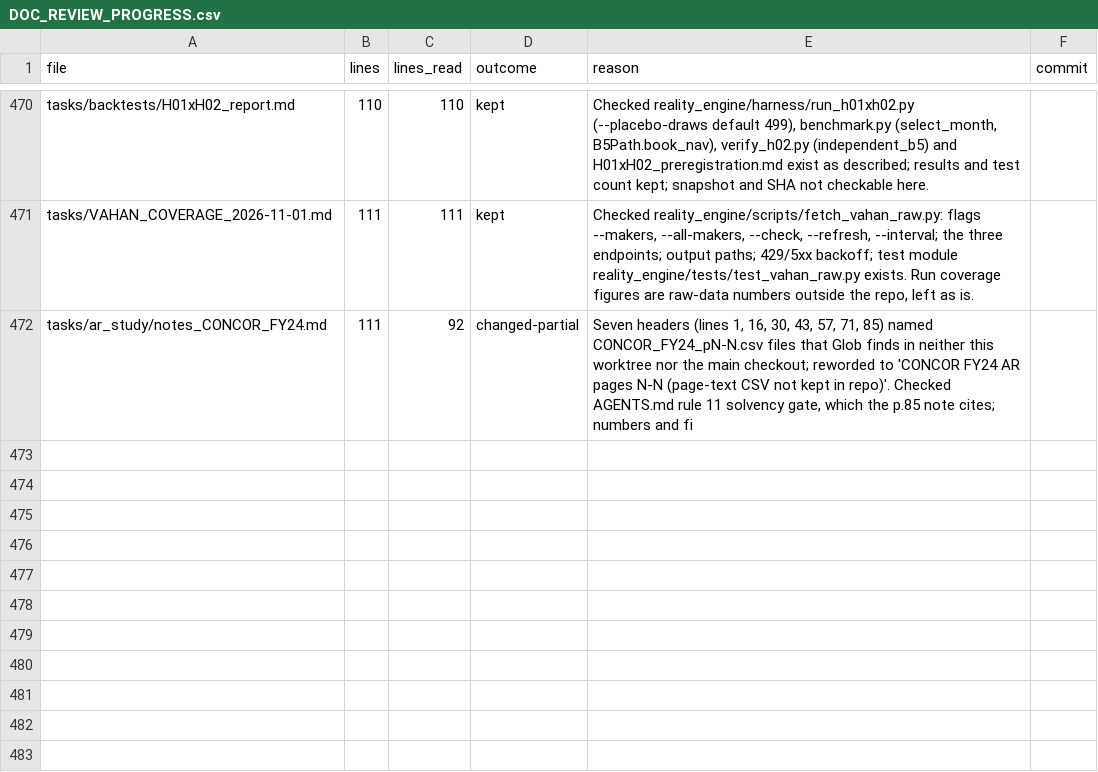
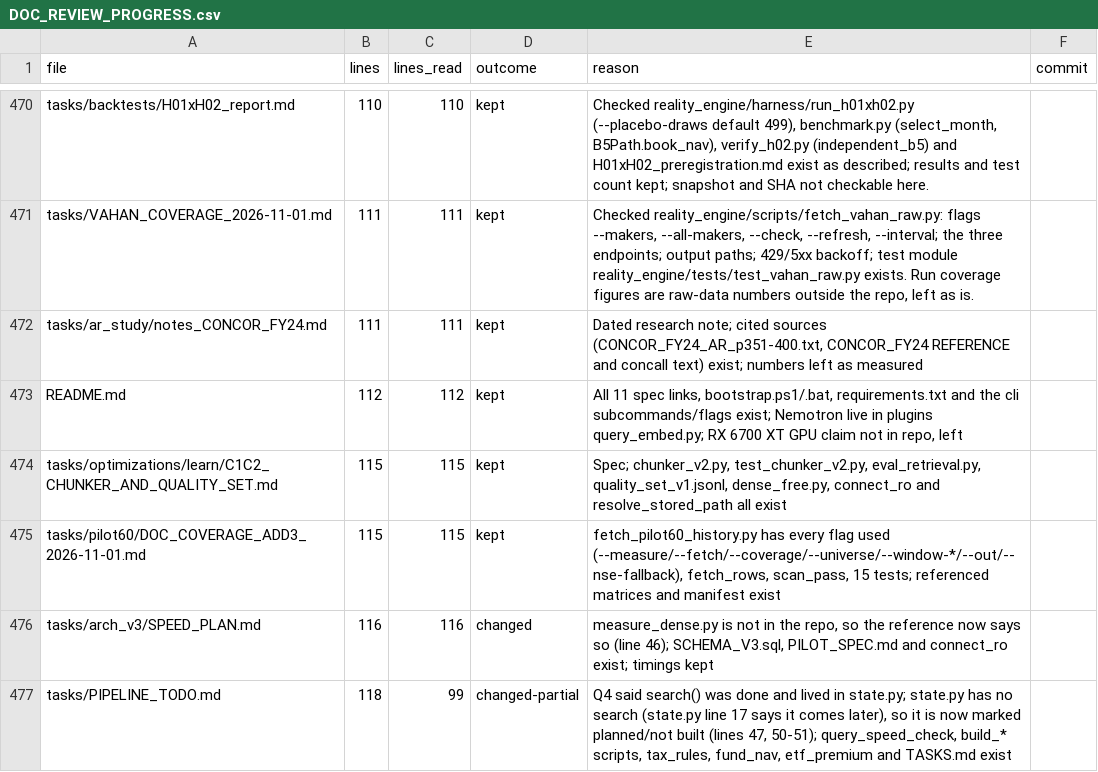
Before and after one commit to kakazuya/Reality-Engine, a CSV file: tasks/handoff/DOC_REVIEW_PROGRESS.csv, drawn as a sheet; only a part is shown, gaps mark what is left out.

```diff
--- a/tasks/handoff/DOC_REVIEW_PROGRESS.csv
+++ b/tasks/handoff/DOC_REVIEW_PROGRESS.csv
@@ -471,2 +471,7 @@ tasks/backtests/H01xH02_report.md,110,110,kept,"Checked reality_engine/harness/r
 tasks/VAHAN_COVERAGE_2026-11-01.md,111,111,kept,"Checked reality_engine/scripts/fetch_vahan_raw.py: flags --makers, --all-makers, --check, --refresh, --interval; the three endpoints; output paths; 429/5xx backoff; test module reality_engine/tests/test_vahan_raw.py exists. Run coverage figures are raw-data numbers outside the repo, left as is.",
-tasks/ar_study/notes_CONCOR_FY24.md,111,92,changed-partial,"Seven headers (lines 1, 16, 30, 43, 57, 71, 85) named CONCOR_FY24_pN-N.csv files that Glob finds in neither this worktree nor the main checkout; reworded to 'CONCOR FY24 AR pages N-N (page-text CSV not kept in repo)'. Checked AGENTS.md rule 11 solvency gate, which the p.85 note cites; numbers and fi",
+tasks/ar_study/notes_CONCOR_FY24.md,111,111,kept,"Dated research note; cited sources (CONCOR_FY24_AR_p351-400.txt, CONCOR_FY24 REFERENCE and concall text) exist; numbers left as measured",
+README.md,112,112,kept,"All 11 spec links, bootstrap.ps1/.bat, requirements.txt and the cli subcommands/flags exist; Nemotron live in plugins query_embed.py; RX 6700 XT GPU claim not in repo, left",
+tasks/optimizations/learn/C1C2_CHUNKER_AND_QUALITY_SET.md,115,115,kept,"Spec; chunker_v2.py, test_chunker_v2.py, eval_retrieval.py, quality_set_v1.jsonl, dense_free.py, connect_ro and resolve_stored_path all exist",
+tasks/pilot60/DOC_COVERAGE_ADD3_2026-11-01.md,115,115,kept,"fetch_pilot60_history.py has every flag used (--measure/--fetch/--coverage/--universe/--window-*/--out/--nse-fallback), fetch_rows, scan_pass, 15 tests; referenced matrices and manifest exist",
+tasks/arch_v3/SPEED_PLAN.md,116,116,changed,"measure_dense.py is not in the repo, so the reference now says so (line 46); SCHEMA_V3.sql, PILOT_SPEC.md and connect_ro exist; timings kept",
+tasks/PIPELINE_TODO.md,118,99,changed-partial,"Q4 said search() was done and lived in state.py; state.py has no search (state.py line 17 says it comes later), so it is now marked planned/not built (lines 47, 50-51); query_speed_check, build_* scripts, tax_rules, fund_nav, etf_premium and TASKS.md exist",
```
Also changed, not shown: 2 other files.
